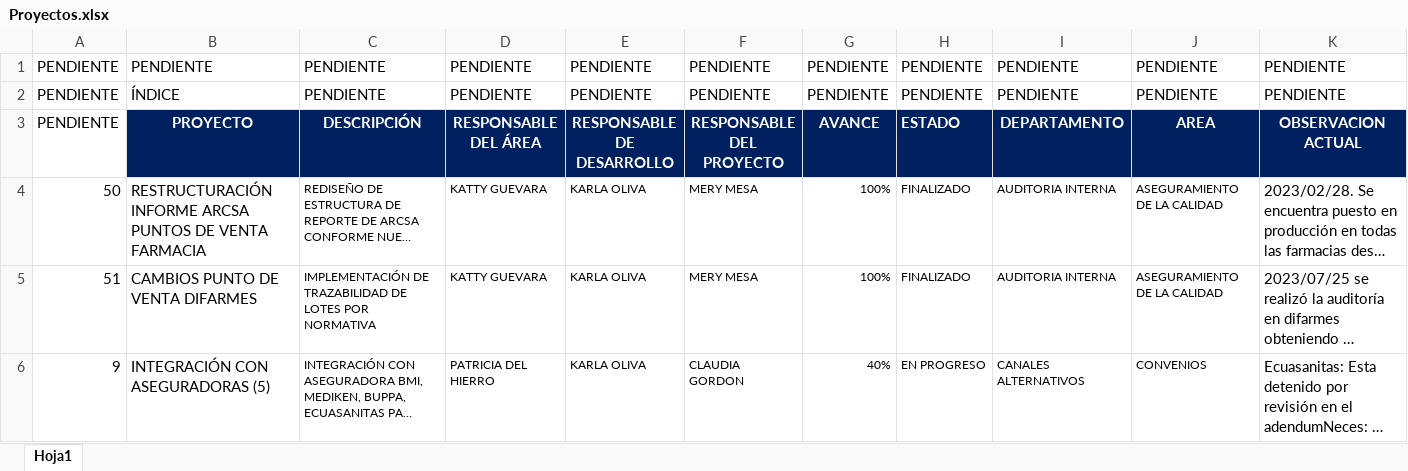
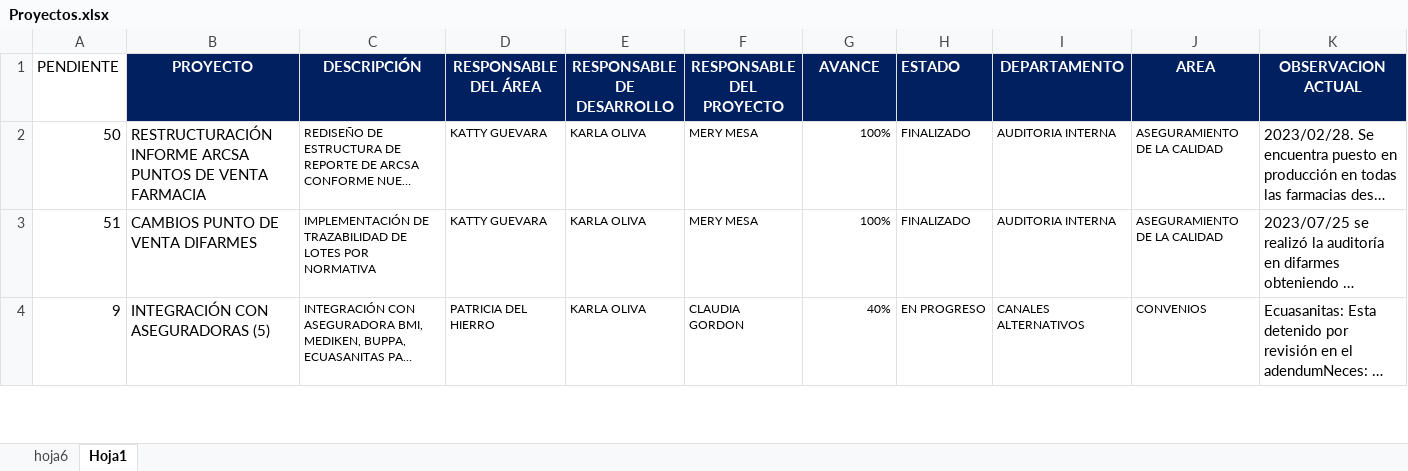
Before and after one commit to FrancisU20/chatbot_xone_v1, an Excel workbook: Proyectos.xlsx, sheet Hoja1, drawn as a sheet; only a part is shown; long unchanged cells end in …; values as stored, in another font and other column widths than the file's, no borders; conditional formats not drawn; rows hold the shown columns only; the diff names each change by its address in the sheet, - before the commit and + after, or states it on an @@ line.

```diff
--- a/Proyectos.xlsx (sheet Hoja1)
+++ b/Proyectos.xlsx (sheet Hoja1)
+sheet tab: hoja6
-row 1: PENDIENTE | PENDIENTE | PENDIENTE | PENDIENTE | PENDIENTE | PENDIENTE | PENDIENTE | PENDIENTE | PENDIENTE | PENDIENTE | PENDIENTE
-row 2: PENDIENTE | ÍNDICE | PENDIENTE | PENDIENTE | PENDIENTE | PENDIENTE | PENDIENTE | PENDIENTE | PENDIENTE | PENDIENTE | PENDIENTE
```
